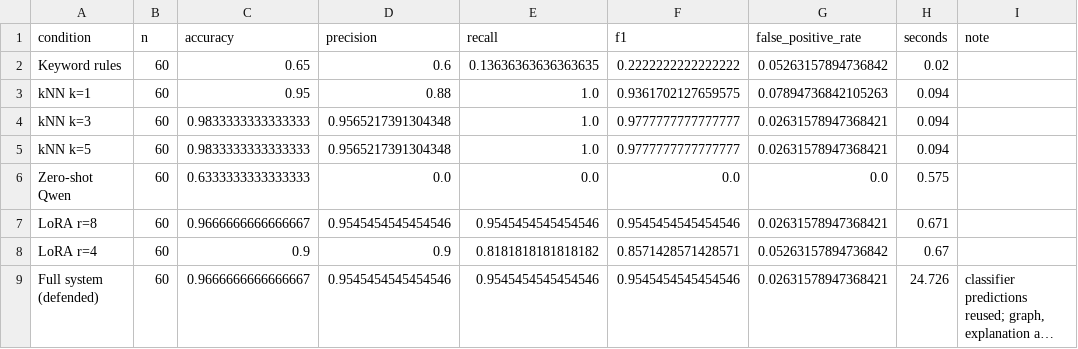
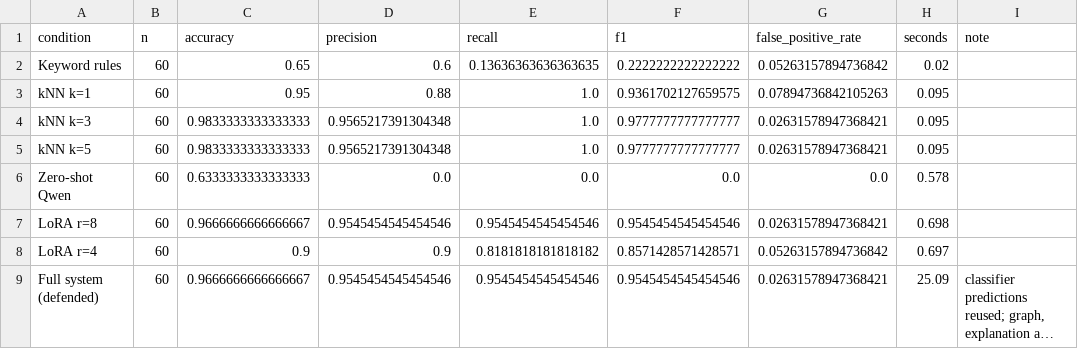
Before and after one commit to kaustubh-dot/Phishing_Email_Triage, a CSV file: artifacts/results/quick/classification_metrics.csv, drawn as a sheet; long unchanged cells end in …; the diff names each change by its address in the sheet, - before the commit and + after, or states it on an @@ line.

```diff
--- a/artifacts/results/quick/classification_metrics.csv
+++ b/artifacts/results/quick/classification_metrics.csv
-H3:H5 (seconds): 0.094
+H3:H5 (seconds): 0.095
-H6 (seconds): 0.575
+H6 (seconds): 0.578
-H7 (seconds): 0.671
+H7 (seconds): 0.698
-H8 (seconds): 0.67
+H8 (seconds): 0.697
-H9 (seconds): 24.726
+H9 (seconds): 25.09
```
Also changed, not shown: artifacts/results/full/classification_metrics.csv, 18 other files.
